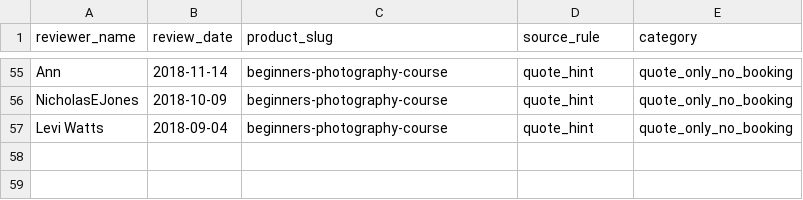
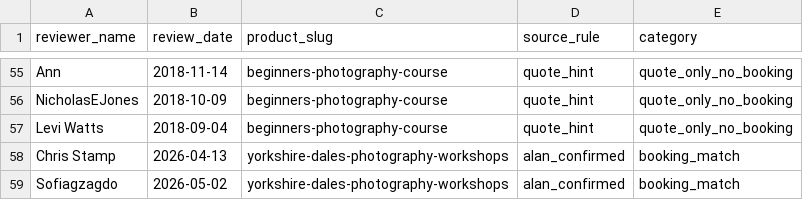
Before and after one commit to alanranger/alan-shared-resources, a CSV file: csv processed/14-google-curated-attributions.csv, drawn as a sheet; only a part is shown, gaps mark what is left out; the diff names each change by its address in the sheet, - before the commit and + after, or states it on an @@ line.

```diff
--- a/csv processed/14-google-curated-attributions.csv
+++ b/csv processed/14-google-curated-attributions.csv
+row 58: Chris Stamp | 2026-04-13 | yorkshire-dales-photography-workshops | alan_confirmed | booking_match
+row 59: Sofiagzagdo | 2026-05-02 | yorkshire-dales-photography-workshops | alan_confirmed | booking_match
```
Also changed, not shown: csv processed/03 – combined_product_reviews.csv, csv processed/03b_google_matched.csv, 9 other files.
